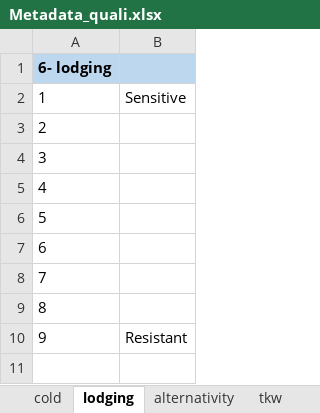
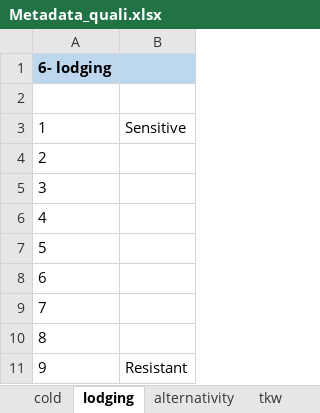
Before and after one commit to RemiMahmoud/data.qualitative, an Excel workbook: inst/extdata/Metadata_quali.xlsx, sheet lodging, drawn as a sheet; values as stored, in another font and other column widths than the file's, no borders; addresses are those after the commit; the diff names each change by its address in the sheet, - before the commit and + after, or states it on an @@ line.

```diff
--- a/inst/extdata/Metadata_quali.xlsx (sheet lodging)
+++ b/inst/extdata/Metadata_quali.xlsx (sheet lodging)
+row 1: 6- lodging
@@ column A renumbered in row 2 @@
-A2:B2 fill: #BDD7EE
+A2:B2 fill: none
```
Also changed, not shown: sheet alternativity, sheet proteins, sheet harvest, sheet cover, sheet bolting, sheet earliness of flowering, 1 more sheet, other sheet tabs, inst/extdata/Legumes_19012020.xlsx, 2 other files.
